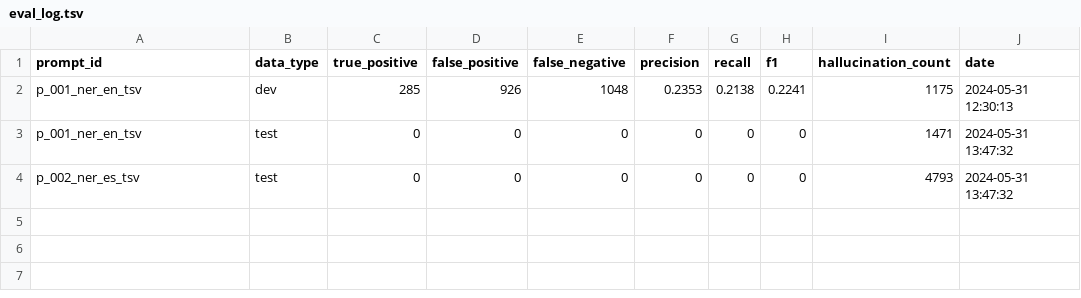
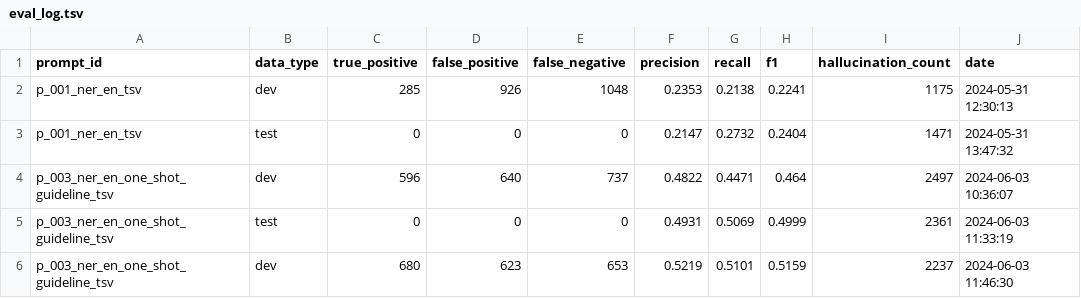
Before and after one commit to Milindi-Kodikara/RMIT-READ-BioMed, a TSV file: eval_log.tsv, drawn as a sheet.

Commit message:
Buff up prompts

```diff
--- a/eval_log.tsv
+++ b/eval_log.tsv
@@ -2,3 +2,5 @@ prompt_id	data_type	true_positive	false_positive	false_negative	precision	recall
 p_001_ner_en_tsv	dev	285	926	1048	0.2353	0.2138	0.2241	1175	2024-05-31 12:30:13
-p_001_ner_en_tsv	test	0	0	0	0	0	0	1471	2024-05-31 13:47:32
-p_002_ner_es_tsv	test	0	0	0	0	0	0	4793	2024-05-31 13:47:32
+p_001_ner_en_tsv	test	0	0	0	0.2147	0.2732	0.2404	1471	2024-05-31 13:47:32
+p_003_ner_en_one_shot_guideline_tsv	dev	596	640	737	0.4822	0.4471	0.464	2497	2024-06-03 10:36:07
+p_003_ner_en_one_shot_guideline_tsv	test	0	0	0	0.4931	0.5069	0.4999	2361	2024-06-03 11:33:19
+p_003_ner_en_one_shot_guideline_tsv	dev	680	623	653	0.5219	0.5101	0.5159	2237	2024-06-03 11:46:30
```
Also changed, not shown: 2 other files.
